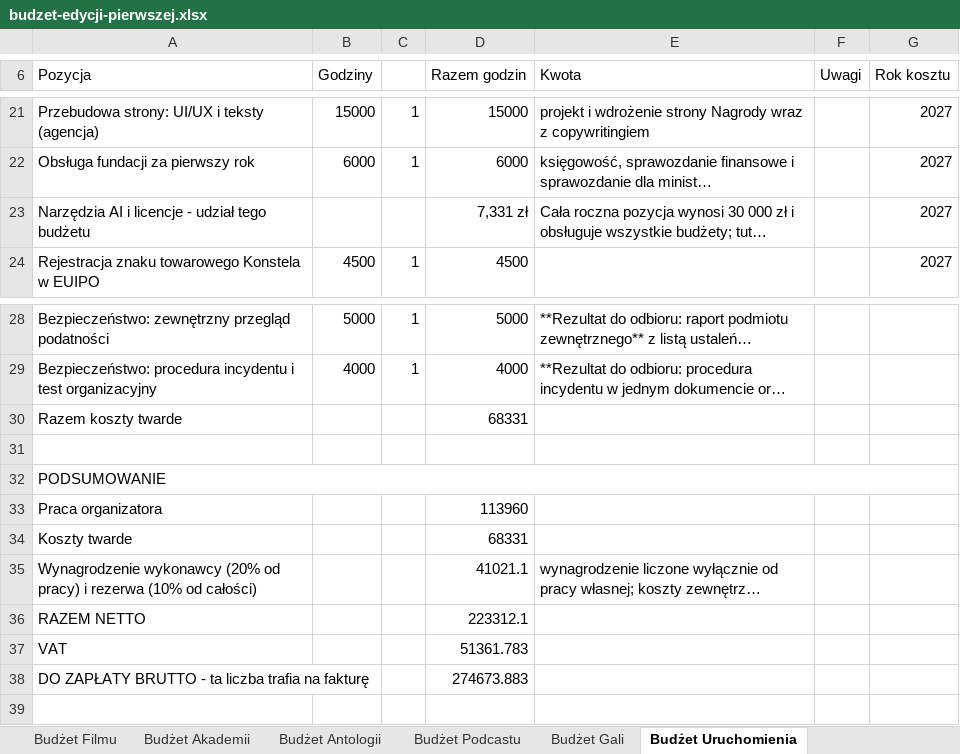
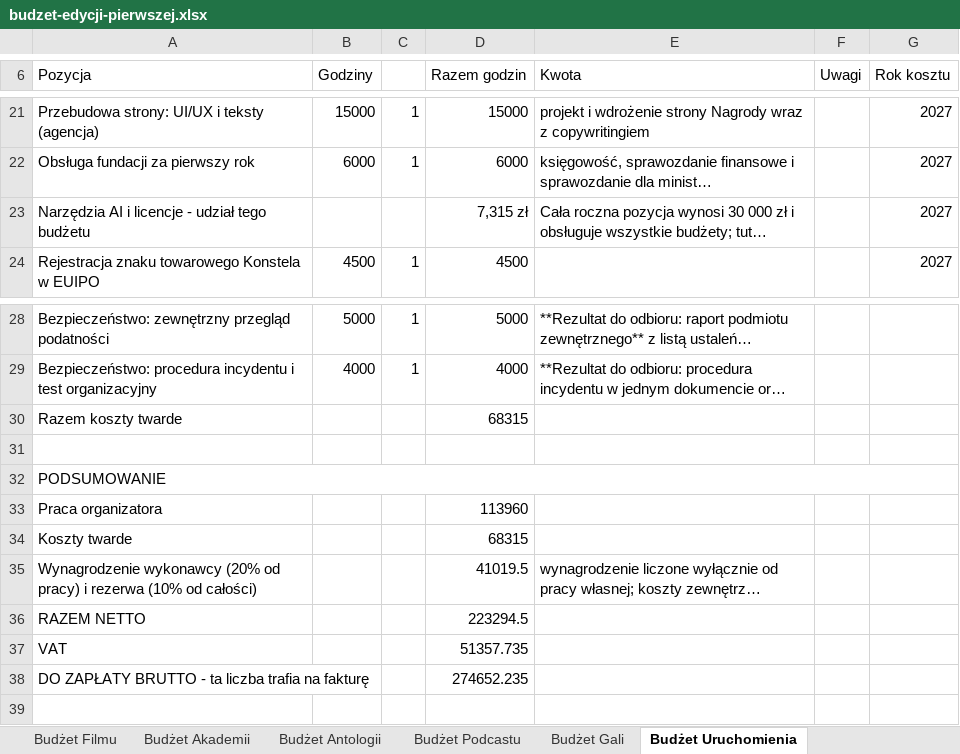
Before and after one commit to kolbinski/konstela, an Excel workbook: budzet-edycji-pierwszej.xlsx, sheet Budżet Uruchomienia, drawn as a sheet; only a part is shown, gaps mark what is left out; long unchanged cells end in …; values as stored, in another font and other column widths than the file's, no borders; the diff names each change by its address in the sheet, - before the commit and + after, or states it on an @@ line.

```diff
--- a/budzet-edycji-pierwszej.xlsx (sheet Budżet Uruchomienia)
+++ b/budzet-edycji-pierwszej.xlsx (sheet Budżet Uruchomienia)
-D23 (Razem godzin): 7,331 zł
+D23 (Razem godzin): 7,315 zł
-D30 (Razem godzin): 68331
+D30 (Razem godzin): 68315
-D34 (Razem godzin): 68331
+D34 (Razem godzin): 68315
-D35 (Razem godzin): 41021.1
+D35 (Razem godzin): 41019.5
-D36 (Razem godzin): 223312.1
+D36 (Razem godzin): 223294.5
-D37 (Razem godzin): 51361.783
+D37 (Razem godzin): 51357.735
-D38 (Razem godzin): 274673.883
+D38 (Razem godzin): 274652.235
```
Also changed, not shown: sheet Budżet Plakatu, sheet Wyjaśnienia, sheet Budżet Filmu, sheet Budżet Antologii, sheet Budżet Piosenki, sheet Budżet Rozmowy z AI, 2 more sheets, attachments/zestawienie-zadania.xlsx, 54 other files.
